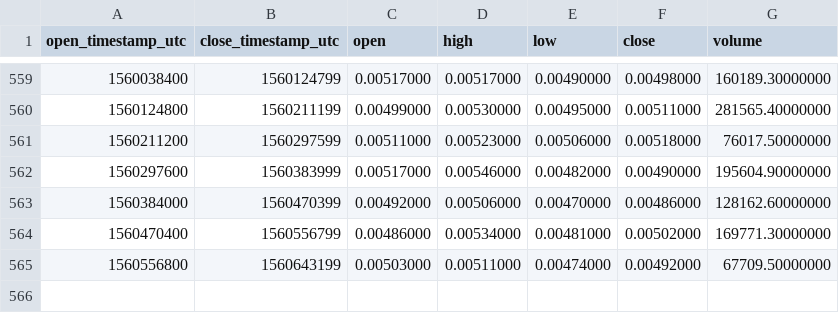
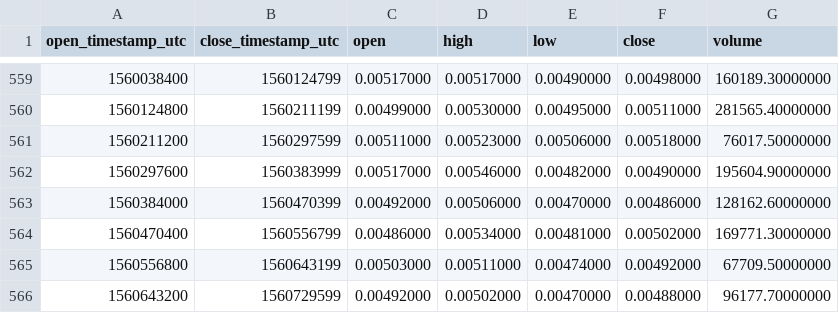
Before and after one commit to cryptobigbro/binance-ADXBNB, a CSV file: binance-ADXBNB-1d.csv, drawn as a sheet; only a part is shown, gaps mark what is left out; the diff names each change by its address in the sheet, - before the commit and + after, or states it on an @@ line.

Commit message:
Update OHLCV data.

```diff
--- a/binance-ADXBNB-1d.csv
+++ b/binance-ADXBNB-1d.csv
+row 566: 1560643200 | 1560729599 | 0.00492000 | 0.00502000 | 0.00470000 | 0.00488000 | 96177.70000000
```
Also changed, not shown: 1 other file.
